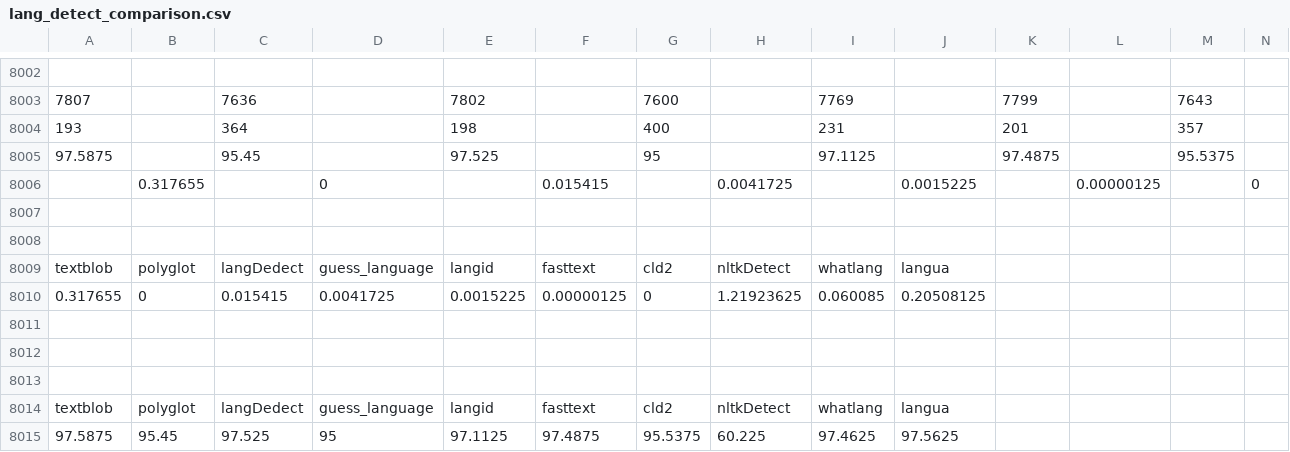
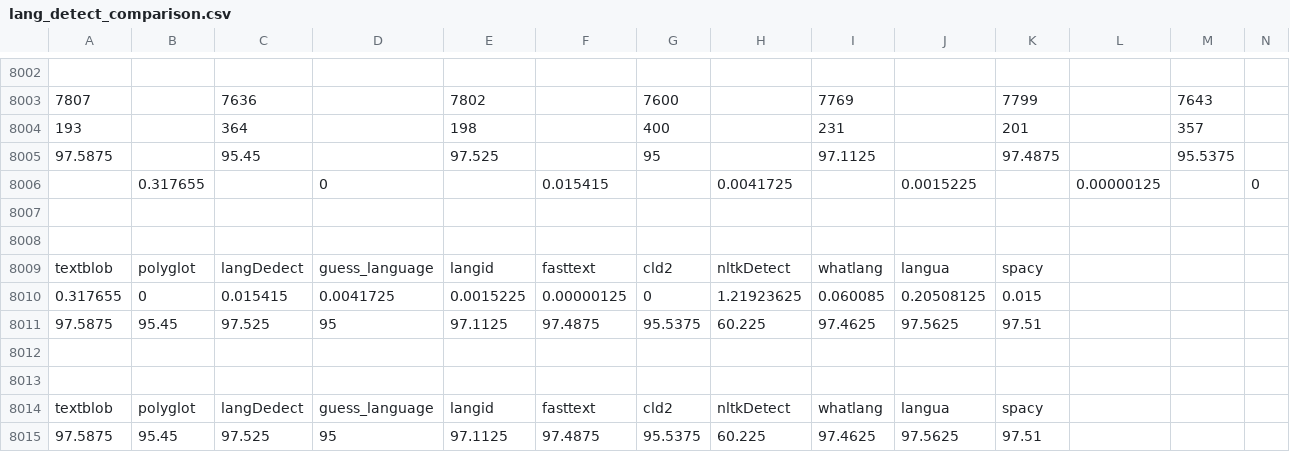
Before and after one commit to supunvimukthi/X5GON, a CSV file: Language_Detection/lang_detect_comparison.csv, drawn as a sheet; only a part is shown, gaps mark what is left out; removed rows and columns are numbered as before the commit, all else as after; rows hold the shown columns only; the diff names each change by its address in the sheet, - before the commit and + after, or states it on an @@ line.

Commit message:
added spacy to comparison result

```diff
--- a/Language_Detection/lang_detect_comparison.csv
+++ b/Language_Detection/lang_detect_comparison.csv
-K8009: (empty)
+K8009: spacy
-K8010: (empty)
+K8010: 0.015
+row 8011: 97.5875 | 95.45 | 97.525 | 95 | 97.1125 | 97.4875 | 95.5375 | 60.225 | 97.4625 | 97.5625 | 97.51
-row 8013: (empty)
-K8014: (empty)
+K8014: spacy
-K8015: (empty)
+K8015: 97.51
```
Also changed, not shown: 1 other file.
